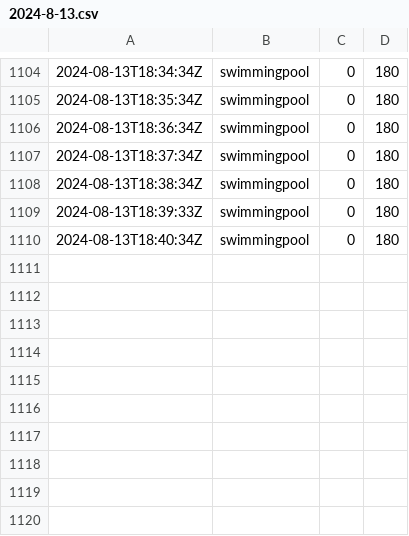
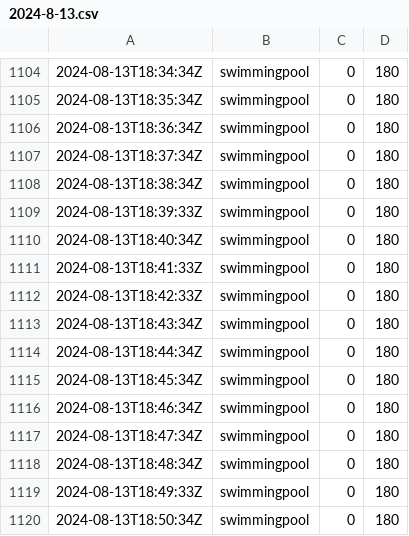
Before and after one commit to chechiachang/sc-stat-data, a CSV file: yilan/swimmingpool/2024-8-13.csv, drawn as a sheet; only a part is shown, gaps mark what is left out.

Commit message:
chore: upload data on 2024-8-13

```diff
--- a/yilan/swimmingpool/2024-8-13.csv
+++ b/yilan/swimmingpool/2024-8-13.csv
@@ -1110 +1110,11 @@
 2024-08-13T18:40:34Z,swimmingpool,0,180
+2024-08-13T18:41:33Z,swimmingpool,0,180
+2024-08-13T18:42:33Z,swimmingpool,0,180
+2024-08-13T18:43:34Z,swimmingpool,0,180
+2024-08-13T18:44:34Z,swimmingpool,0,180
+2024-08-13T18:45:34Z,swimmingpool,0,180
+2024-08-13T18:46:34Z,swimmingpool,0,180
+2024-08-13T18:47:34Z,swimmingpool,0,180
+2024-08-13T18:48:34Z,swimmingpool,0,180
+2024-08-13T18:49:33Z,swimmingpool,0,180
+2024-08-13T18:50:34Z,swimmingpool,0,180
```
Also changed, not shown: yilan/gym/2024-8-13.csv.
